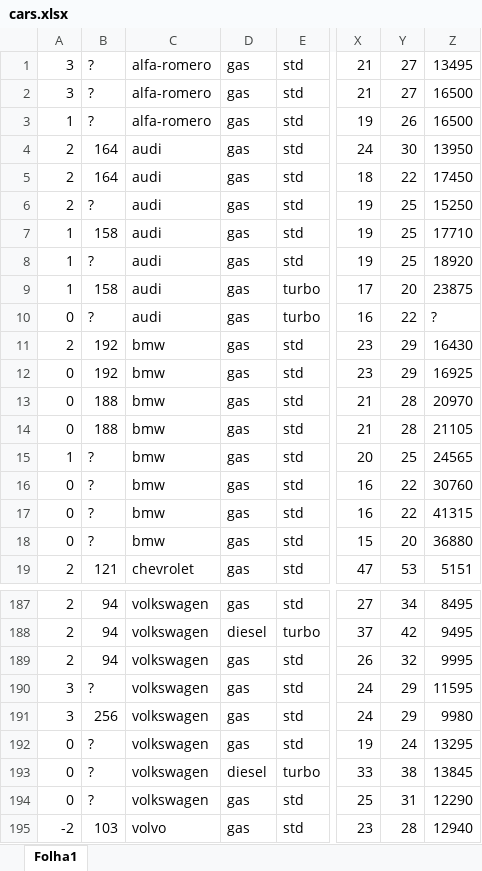
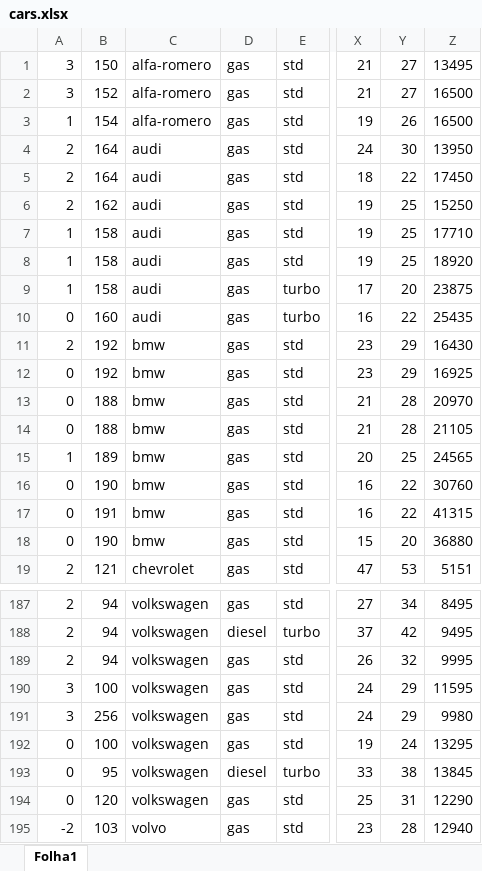
Before and after one commit to mikeuown/CR, an Excel workbook: src/cars.xlsx, sheet Folha1, drawn as a sheet; only a part is shown, gaps mark what is left out; values as stored, in another font and other column widths than the file's, no borders; the diff covers the shown part only; the diff names each change by its address in the sheet, - before the commit and + after, or states it on an @@ line.

```diff
--- a/src/cars.xlsx (sheet Folha1)
+++ b/src/cars.xlsx (sheet Folha1)
-B1: ?
+B1: 150
-B2: ?
+B2: 152
-B3: ?
+B3: 154
-B6: ?
+B6: 162
-B8: ?
+B8: 158
-B10: ?
+B10: 160
-Z10: ?
+Z10: 25435
-B15: ?
+B15: 189
-B16: ?
+B16: 190
-B17: ?
+B17: 191
-B18: ?
+B18: 190
-B190: ?
+B190: 100
-B192: ?
+B192: 100
-B193: ?
+B193: 95
-B194: ?
+B194: 120
```
Also changed, not shown: 44 edited cells elsewhere in this sheet, 3 other files.
